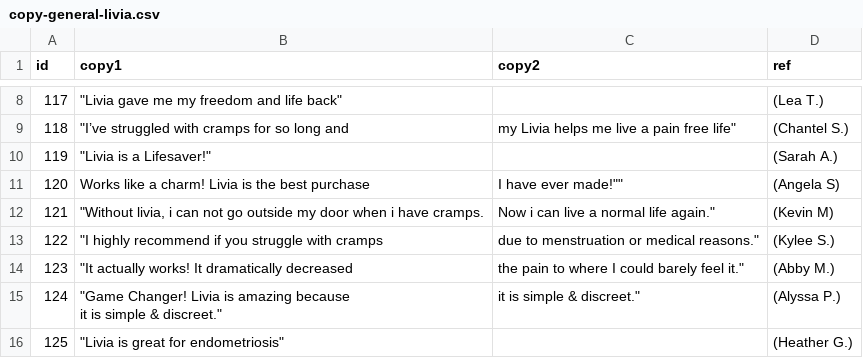
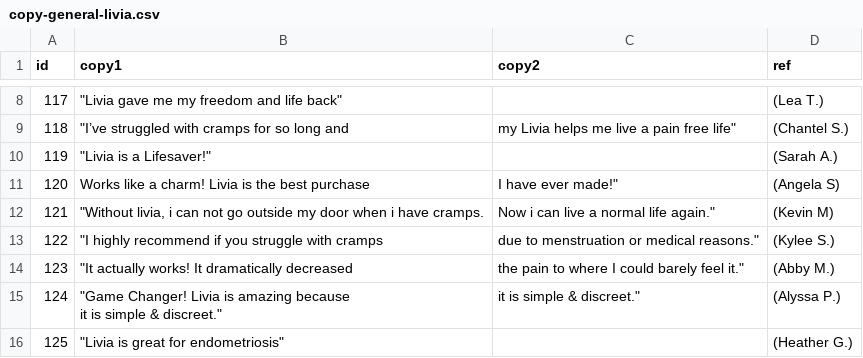
Before and after one commit to LironUxpera/LironUxpera, a CSV file: data/copy-general-livia.csv, drawn as a sheet; only a part is shown, gaps mark what is left out.

Commit message:
fix banner code to work with 2 lines and select correct banner

```diff
--- a/data/copy-general-livia.csv
+++ b/data/copy-general-livia.csv
@@ -16,4 +16,4 @@ id,copy1,copy2,ref
 119,"""Livia is a Lifesaver!""",,(Sarah A.)
-120,"Works like a charm! Livia is the best purchase
-","I have ever made!""""",(Angela S)
+120,"Works like a charm! Livia is the best purchase
+","I have ever made!""",(Angela S)
 121,"""Without livia, i can not go outside my door when i have cramps.
```
